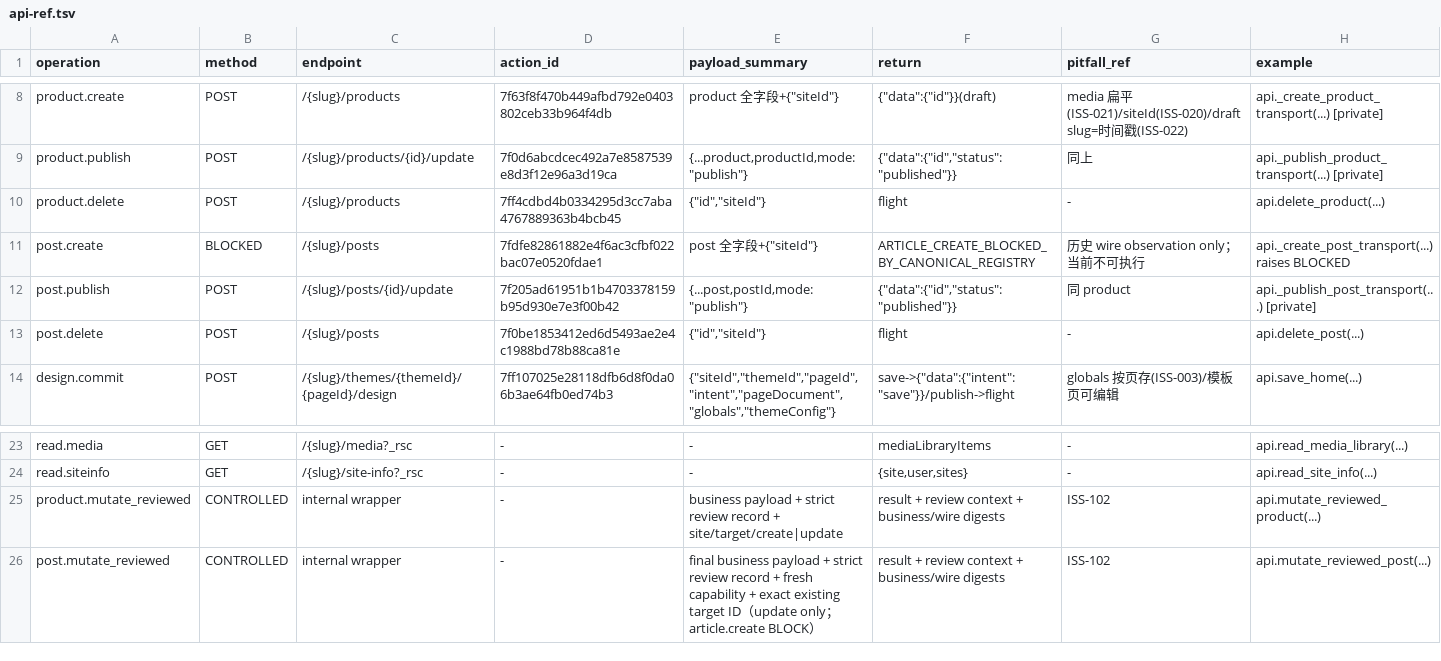
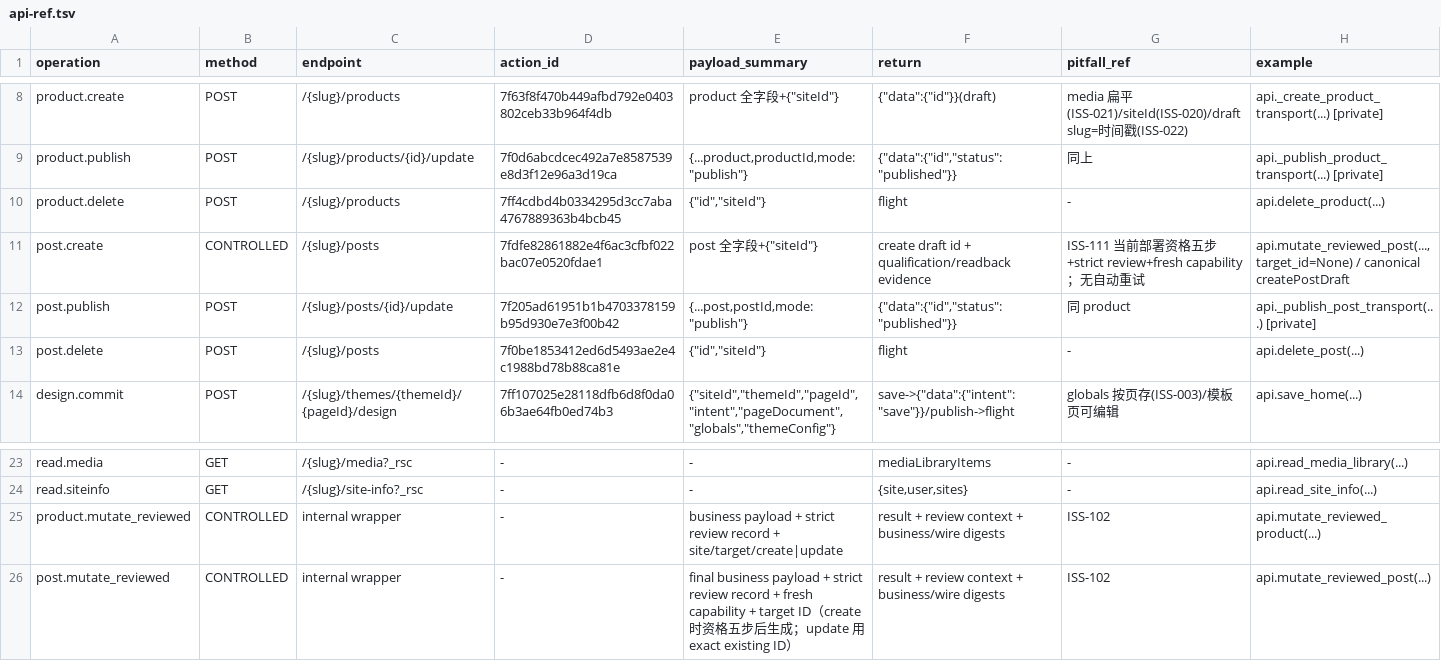
Before and after one commit to tony-apan/b2b-export-ai-workbench-source, a TSV file: sub-libraries/website-content-ops/TOOLS/interface-kit/api/api-ref.tsv, drawn as a sheet; only a part is shown, gaps mark what is left out.

```diff
--- a/sub-libraries/website-content-ops/TOOLS/interface-kit/api/api-ref.tsv
+++ b/sub-libraries/website-content-ops/TOOLS/interface-kit/api/api-ref.tsv
@@ -10,3 +10,3 @@ product.publish	POST	/{slug}/products/{id}/update	7f0d6abcdcec492a7e8587539e8d3f
 product.delete	POST	/{slug}/products	7ff4cdbd4b0334295d3cc7aba4767889363b4bcb45	{"id","siteId"}	flight	-	api.delete_product(...)
-post.create	BLOCKED	/{slug}/posts	7fdfe82861882e4f6ac3cfbf022bac07e0520fdae1	post 全字段+{"siteId"}	ARTICLE_CREATE_BLOCKED_BY_CANONICAL_REGISTRY	历史 wire observation only；当前不可执行	api._create_post_transport(...) raises BLOCKED
+post.create	CONTROLLED	/{slug}/posts	7fdfe82861882e4f6ac3cfbf022bac07e0520fdae1	post 全字段+{"siteId"}	create draft id + qualification/readback evidence	ISS-111 当前部署资格五步+strict review+fresh capability；无自动重试	api.mutate_reviewed_post(...,target_id=None) / canonical createPostDraft
 post.publish	POST	/{slug}/posts/{id}/update	7f205ad61951b1b4703378159b95d930e7e3f00b42	{...post,postId,mode:"publish"}	{"data":{"id","status":"published"}}	同 product	api._publish_post_transport(...) [private]
@@ -25,2 +25,2 @@ read.siteinfo	GET	/{slug}/site-info?_rsc	-	-	{site,user,sites}	-	api.read_site_i
 product.mutate_reviewed	CONTROLLED	internal wrapper	-	business payload + strict review record + site/target/create|update	result + review context + business/wire digests	ISS-102	api.mutate_reviewed_product(...)
-post.mutate_reviewed	CONTROLLED	internal wrapper	-	final business payload + strict review record + fresh capability + exact existing target ID（update only；article.create BLOCK）	result + review context + business/wire digests	ISS-102	api.mutate_reviewed_post(...)
+post.mutate_reviewed	CONTROLLED	internal wrapper	-	final business payload + strict review record + fresh capability + target ID（create 时资格五步后生成；update 用 exact existing ID）	result + review context + business/wire digests	ISS-102	api.mutate_reviewed_post(...)
```
Also changed, not shown: sub-libraries/website-content-ops/TOOLS/interface-kit/index/doc-registry.tsv, 58 other files.
